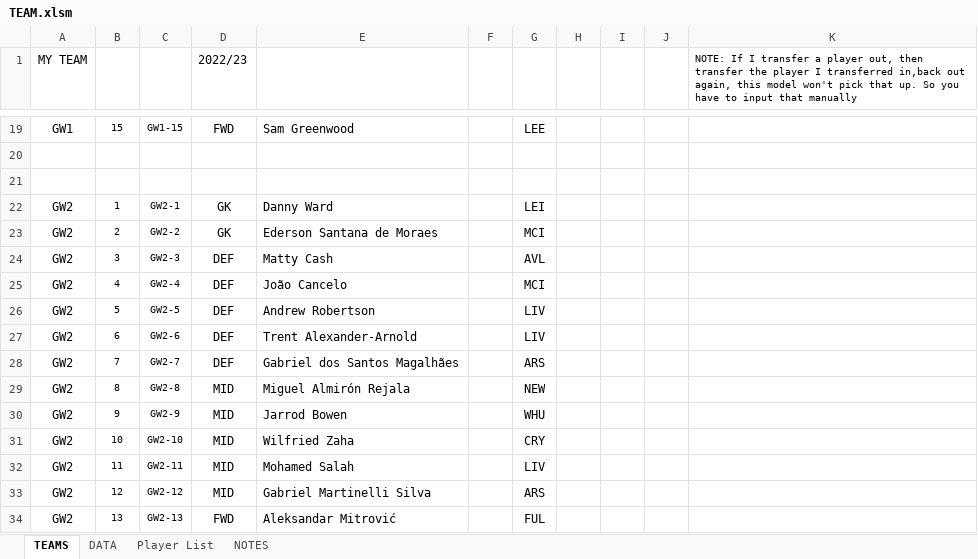
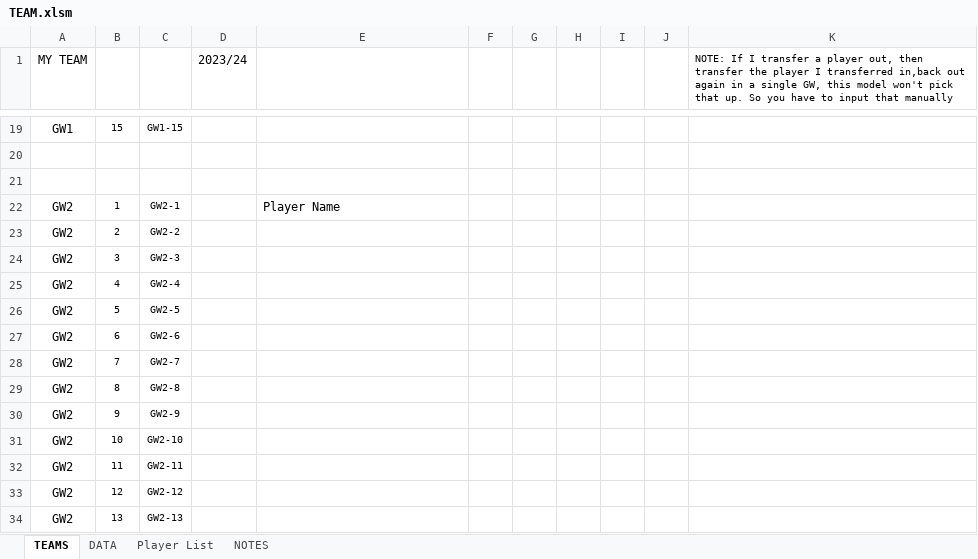
Before and after one commit to FPLBenchwarmers/FPL-SPREADSHEETS, an Excel workbook: TEAM.xlsm, sheet TEAMS, drawn as a sheet; only a part is shown, gaps mark what is left out; values as stored, in another font and other column widths than the file's, no borders; charts and pictures and conditional formats not drawn; the diff covers the shown part only; the diff names each change by its address in the sheet, - before the commit and + after, or states it on an @@ line.

```diff
--- a/TEAM.xlsm (sheet TEAMS)
+++ b/TEAM.xlsm (sheet TEAMS)
-D1: 2022/23
+D1: 2023/24
-K1: …in,back out again, this model…
+K1: …in,back out again in a single GW, this model…
-D19 (2023/24): FWD
+D19 (2023/24): (empty)
-E19: Sam Greenwood
+E19: (empty)
-G19: LEE
+G19: (empty)
-D22:D23 (2023/24): GK
+D22:D23 (2023/24): (empty)
-E22: Danny Ward
+E22: Player Name
-G22: LEI
+G22: (empty)
-E23: Ederson Santana de Moraes
+E23: (empty)
-G23: MCI
+G23: (empty)
-D24:D28 (2023/24): DEF
+D24:D28 (2023/24): (empty)
-E24: Matty Cash
+E24: (empty)
-G24: AVL
+G24: (empty)
-E25: João Cancelo
+E25: (empty)
-G25: MCI
+G25: (empty)
-E26: Andrew Robertson
+E26: (empty)
-G26:G27: LIV
+G26:G27: (empty)
-E27: Trent Alexander-Arnold
+E27: (empty)
-E28: Gabriel dos Santos Magalhães
+E28: (empty)
-G28: ARS
+G28: (empty)
-D29:D33 (2023/24): MID
+D29:D33 (2023/24): (empty)
-E29: Miguel Almirón Rejala
+E29: (empty)
-G29: NEW
+G29: (empty)
-E30: Jarrod Bowen
+E30: (empty)
-G30: WHU
+G30: (empty)
-E31: Wilfried Zaha
+E31: (empty)
-G31: CRY
+G31: (empty)
-E32: Mohamed Salah
+E32: (empty)
-G32: LIV
+G32: (empty)
-E33: Gabriel Martinelli Silva
+E33: (empty)
-G33: ARS
+G33: (empty)
-D34 (2023/24): FWD
+D34 (2023/24): (empty)
-E34: Aleksandar Mitrović
+E34: (empty)
-G34: FUL
+G34: (empty)
```
Also changed, not shown: 17 added rows and 1731 edited cells elsewhere in this sheet, sheet Player List, sheet DATA, formulas that keep their value, charts or pictures, 2 other files.
